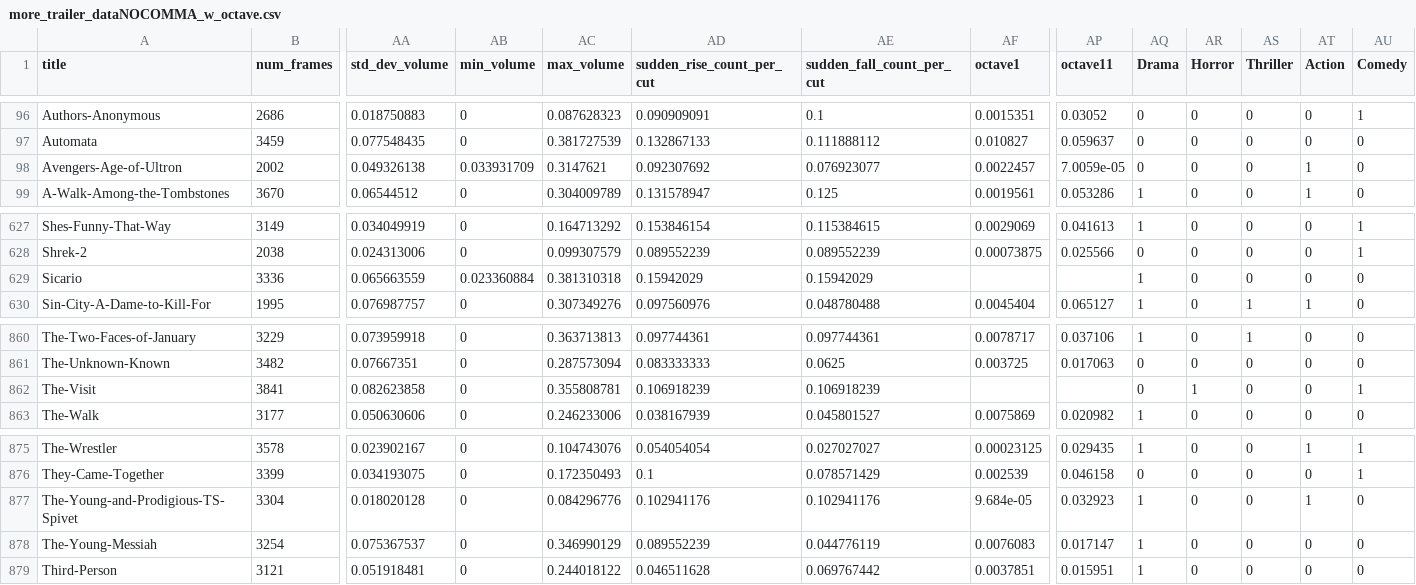
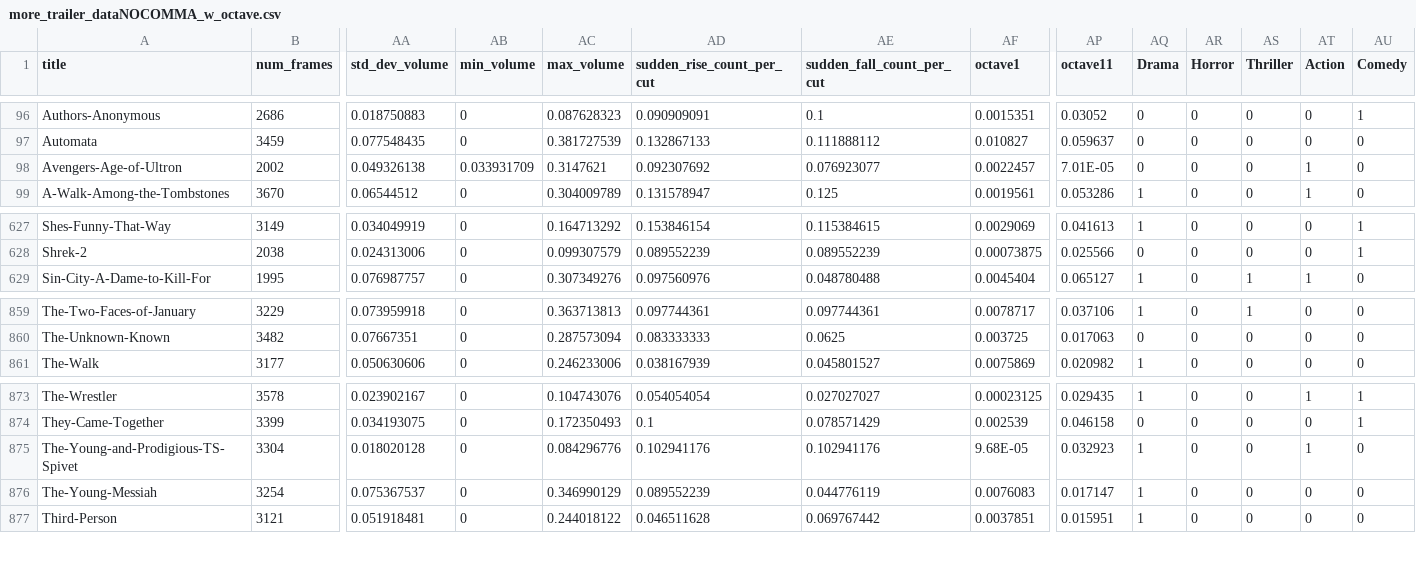
Before and after one commit to NattyBumppo/video-analysis-amath-582, a CSV file: video_processing/more_trailer_dataNOCOMMA_w_octave.csv, drawn as a sheet; only a part is shown, gaps mark what is left out; removed rows and columns are numbered as before the commit, all else as after; rows hold the shown columns only; the diff names each change by its address in the sheet, - before the commit and + after, or states it on an @@ line.

Commit message:
deleted two movies with incomplete feature sets

```diff
--- a/video_processing/more_trailer_dataNOCOMMA_w_octave.csv
+++ b/video_processing/more_trailer_dataNOCOMMA_w_octave.csv
-AP98 (octave11): 7.0059e-05
+AP98 (octave11): 7.01E-05
-row 629: Sicario | 3336 | 0.065663559 | 0.023360884 | 0.381310318 | 0.15942029 | 0.15942029 |  |  | 1 | 0 | 0 | 0 | 0
-row 862: The-Visit | 3841 | 0.082623858 | 0 | 0.355808781 | 0.106918239 | 0.106918239 |  |  | 0 | 1 | 0 | 0 | 1
-AF875 (octave1): 9.684e-05
+AF875 (octave1): 9.68E-05
```
